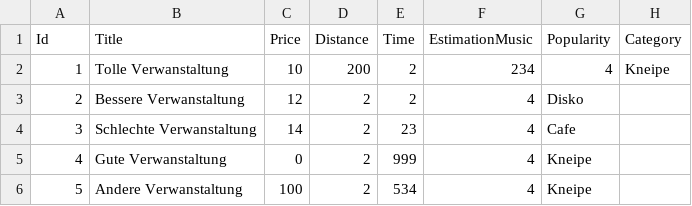
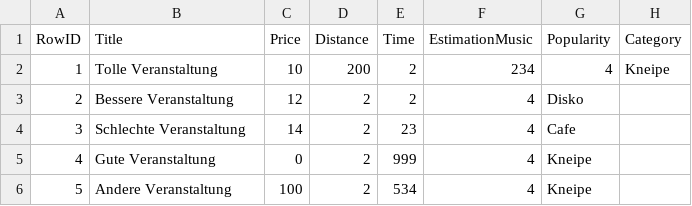
Before and after one commit to vandatud/glyphstudy, a CSV file: data/events.csv, drawn as a sheet.

```diff
--- a/data/events.csv
+++ b/data/events.csv
@@ -1,6 +1,6 @@
-Id,Title,Price,Distance,Time,EstimationMusic,Popularity,Category
-1,Tolle Verwanstaltung,10,200,2,234,4,Kneipe
-2,Bessere Verwanstaltung,12,2,2,4,Disko
-3,Schlechte Verwanstaltung,14,2,23,4,Cafe
-4,Gute Verwanstaltung,0,2,999,4,Kneipe
-5,Andere Verwanstaltung,100,2,534,4,Kneipe
+RowID,Title,Price,Distance,Time,EstimationMusic,Popularity,Category
+1,Tolle Veranstaltung,10,200,2,234,4,Kneipe
+2,Bessere Veranstaltung,12,2,2,4,Disko
+3,Schlechte Veranstaltung,14,2,23,4,Cafe
+4,Gute Veranstaltung,0,2,999,4,Kneipe
+5,Andere Veranstaltung,100,2,534,4,Kneipe
```
Also changed, not shown: 5 other files.
